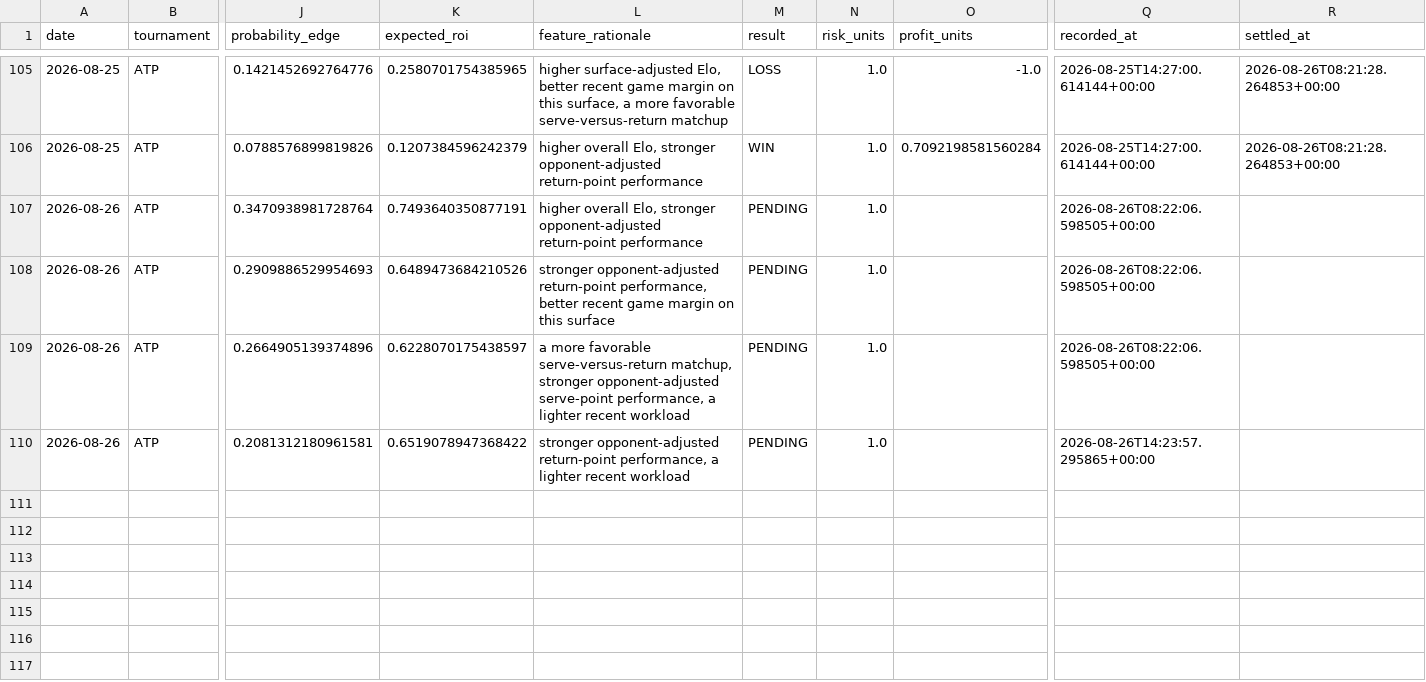
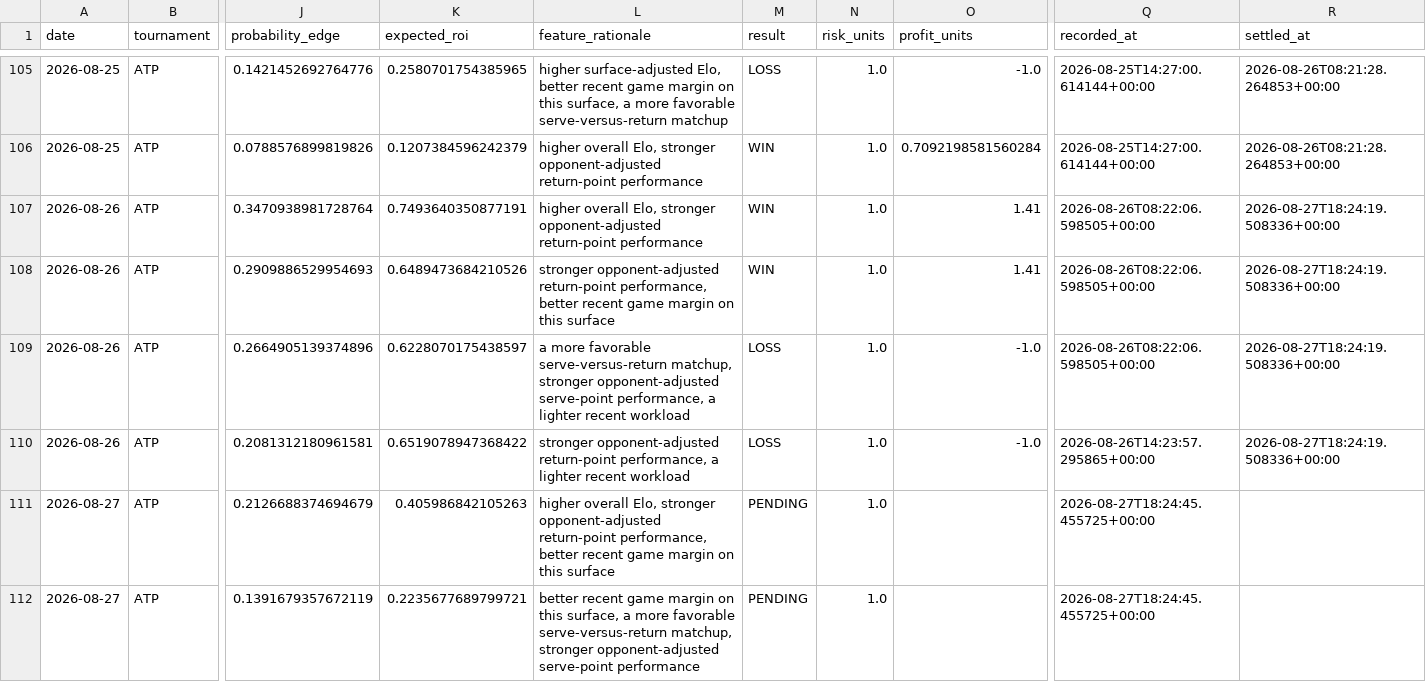
Before and after one commit to dchang0611/tennis-spread-model, a CSV file: tennis_model_output/spread_results_history.csv, drawn as a sheet; only a part is shown, gaps mark what is left out; rows hold the shown columns only; the diff names each change by its address in the sheet, - before the commit and + after, or states it on an @@ line.

```diff
--- a/tennis_model_output/spread_results_history.csv
+++ b/tennis_model_output/spread_results_history.csv
-M107:M108 (result): PENDING
+M107:M108 (result): WIN
-O107:O108 (profit_units): (empty)
+O107:O108 (profit_units): 1.41
-R107:R110 (settled_at): (empty)
+R107:R110 (settled_at): 2026-08-27T18:24:19.508336+00:00
-M109:M110 (result): PENDING
+M109:M110 (result): LOSS
-O109:O110 (profit_units): (empty)
+O109:O110 (profit_units): -1.0
+row 111: 2026-08-27 | ATP | 0.2126688374694679 | 0.405986842105263 | higher overall Elo, stronger opponent-adjusted return-point performance, better recent game margin on this surface | PENDING | 1.0 |  | 2026-08-27T18:24:45.455725+00:00
+row 112: 2026-08-27 | ATP | 0.1391679357672119 | 0.2235677689799721 | better recent game margin on this surface, a more favorable serve-versus-return matchup, stronger opponent-adjusted serve-point performance | PENDING | 1.0 |  | 2026-08-27T18:24:45.455725+00:00
```
Also changed, not shown: 4 other files.
